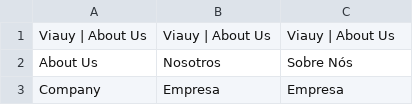
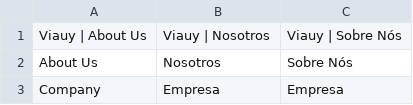
Before and after one commit to JBrusco27/ProyectoUEX2.0, a CSV file: Frontend/Components/Scripts/Translate/AboutUs/languageAboutUs.csv, drawn as a sheet; only a part is shown.

```diff
--- a/Frontend/Components/Scripts/Translate/AboutUs/languageAboutUs.csv
+++ b/Frontend/Components/Scripts/Translate/AboutUs/languageAboutUs.csv
@@ -1,2 +1,2 @@
-Viauy | About Us;Viauy | About Us;Viauy | About Us
+Viauy | About Us;Viauy | Nosotros;Viauy | Sobre Nós
 About Us;Nosotros;Sobre Nós
```
Also changed, not shown: 20 other files.
